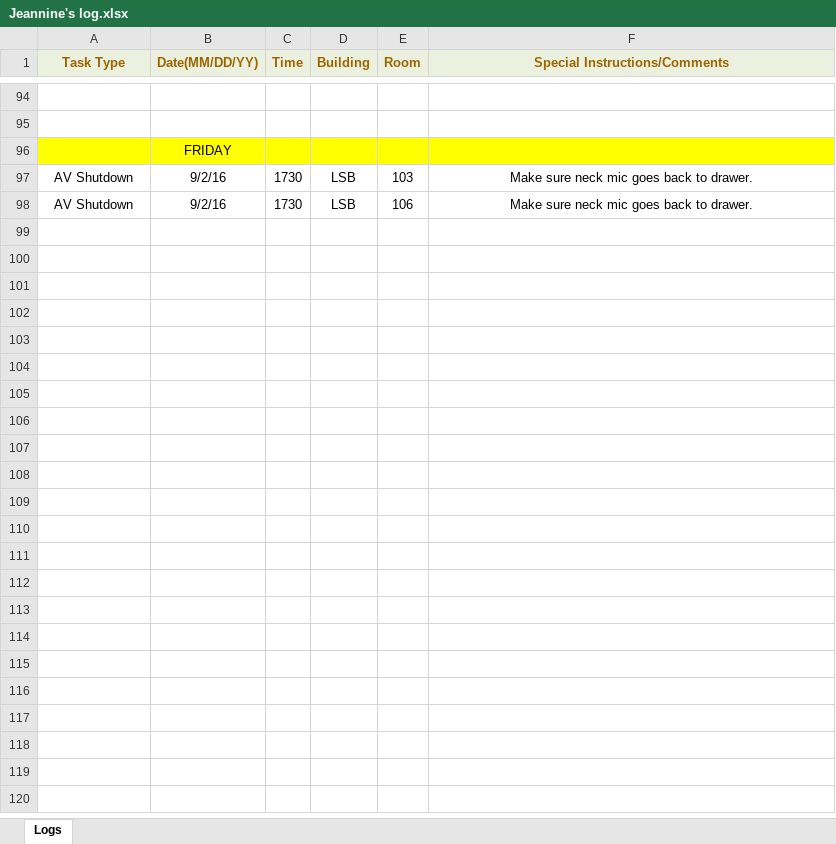
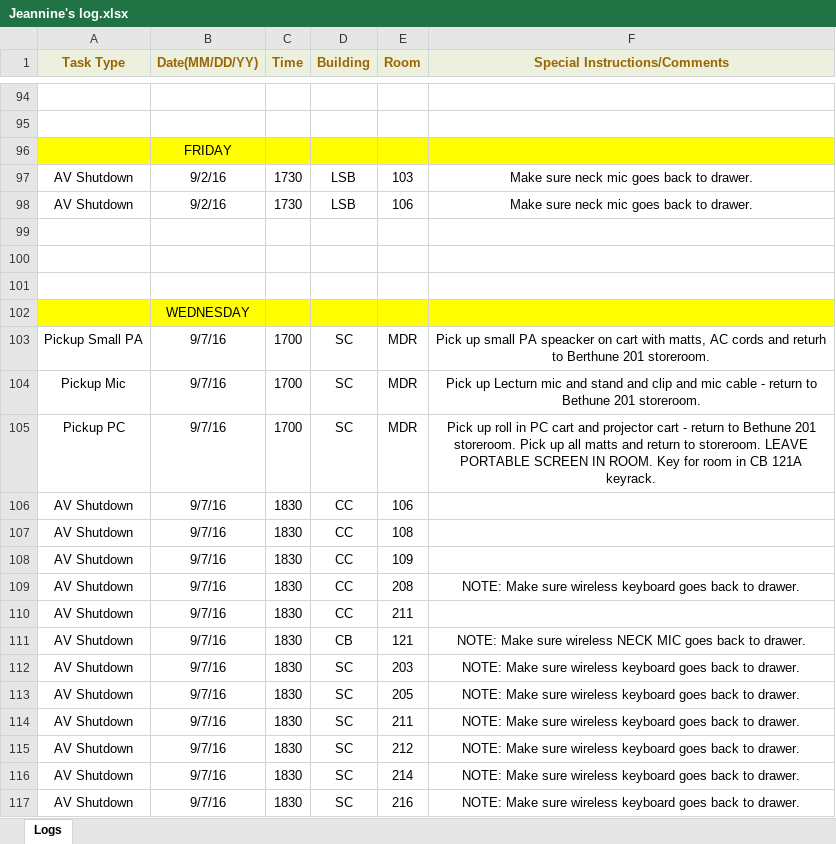
Before and after one commit to jhanperera/ClassOpsLogCreator, an Excel workbook: CLASSOPS/Jeannine/Jeannine's log.xlsx, sheet Logs, drawn as a sheet; only a part is shown, gaps mark what is left out; values as stored, in another font and other column widths than the file's, no borders; the diff covers the shown part only; the diff names each change by its address in the sheet, - before the commit and + after, or states it on an @@ line.

```diff
--- a/CLASSOPS/Jeannine/Jeannine's log.xlsx (sheet Logs)
+++ b/CLASSOPS/Jeannine/Jeannine's log.xlsx (sheet Logs)
+row 99: (empty)
+row 100: (empty)
+row 101: (empty)
+row 102:  | WEDNESDAY
+row 103: Pickup Small PA | 9/7/16 | 1700 | SC | MDR | Pick up small PA speacker on cart with matts, AC cords and returh to Berthune 201 storeroom.
+row 104: Pickup Mic | 9/7/16 | 1700 | SC | MDR | Pick up Lecturn mic and stand and clip and mic cable - return to Bethune 201 storeroom.
+row 105: Pickup PC | 9/7/16 | 1700 | SC | MDR | Pick up roll in PC cart and projector cart - return to Bethune 201 storeroom. Pick up all matts and return to storeroom. LEAVE PORTABLE SCREEN IN ROOM. Key for room in CB 121A keyrack.
+row 106: AV Shutdown | 9/7/16 | 1830 | CC | 106
+row 107: AV Shutdown | 9/7/16 | 1830 | CC | 108
+row 108: AV Shutdown | 9/7/16 | 1830 | CC | 109
+row 109: AV Shutdown | 9/7/16 | 1830 | CC | 208 | NOTE: Make sure wireless keyboard goes back to drawer.
+row 110: AV Shutdown | 9/7/16 | 1830 | CC | 211
+row 111: AV Shutdown | 9/7/16 | 1830 | CB | 121 | NOTE: Make sure wireless NECK MIC goes back to drawer.
+row 112: AV Shutdown | 9/7/16 | 1830 | SC | 203 | NOTE: Make sure wireless keyboard goes back to drawer.
+row 113: AV Shutdown | 9/7/16 | 1830 | SC | 205 | NOTE: Make sure wireless keyboard goes back to drawer.
+row 114: AV Shutdown | 9/7/16 | 1830 | SC | 211 | NOTE: Make sure wireless keyboard goes back to drawer.
+row 115: AV Shutdown | 9/7/16 | 1830 | SC | 212 | NOTE: Make sure wireless keyboard goes back to drawer.
+row 116: AV Shutdown | 9/7/16 | 1830 | SC | 214 | NOTE: Make sure wireless keyboard goes back to drawer.
+row 117: AV Shutdown | 9/7/16 | 1830 | SC | 216 | NOTE: Make sure wireless keyboard goes back to drawer.
```
Also changed, not shown: 16 added rows elsewhere in this sheet, CLASSOPS/Derek/Derek's Log.xlsx, CLASSOPS/Raul/Raul's Log.xlsx, 5 other files.
